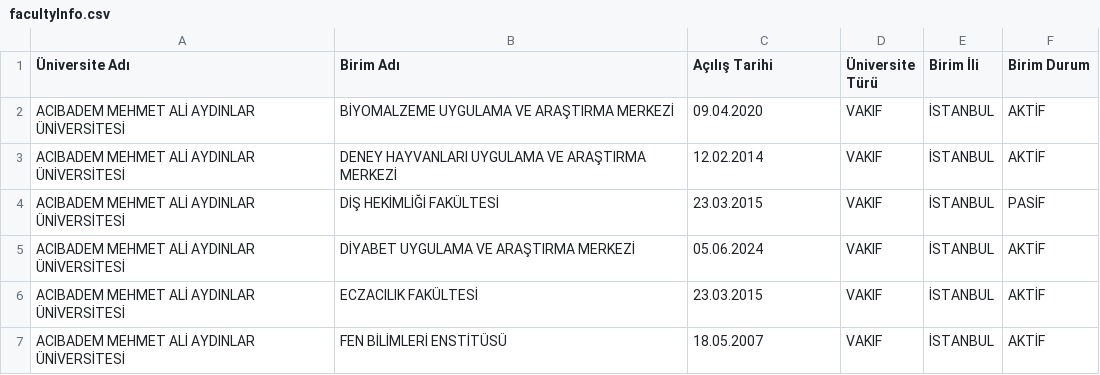
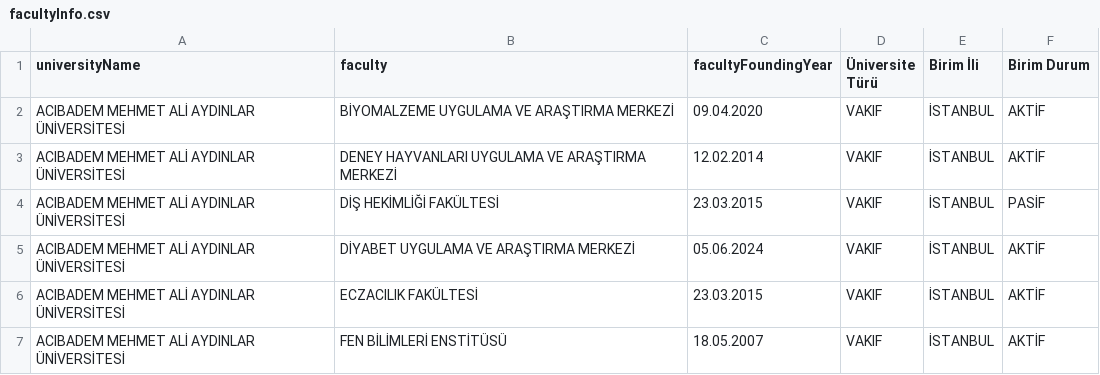
Before and after one commit to omeryldzk/WebScraping-Dataset-, a CSV file: yokistatistik/csv_files/facultyInfo.csv, drawn as a sheet; only a part is shown.

Commit message:
urap tük data added

```diff
--- a/yokistatistik/csv_files/facultyInfo.csv
+++ b/yokistatistik/csv_files/facultyInfo.csv
@@ -1,2 +1,2 @@
-Üniversite Adı,Birim Adı,Açılış Tarihi,Üniversite Türü,Birim İli,Birim Durum
+universityName,faculty,facultyFoundingYear,Üniversite Türü,Birim İli,Birim Durum
 ACIBADEM MEHMET ALİ AYDINLAR ÜNİVERSİTESİ,BİYOMALZEME UYGULAMA VE ARAŞTIRMA MERKEZİ,09.04.2020,VAKIF,İSTANBUL,AKTİF
```
Also changed, not shown: 22 other files.
